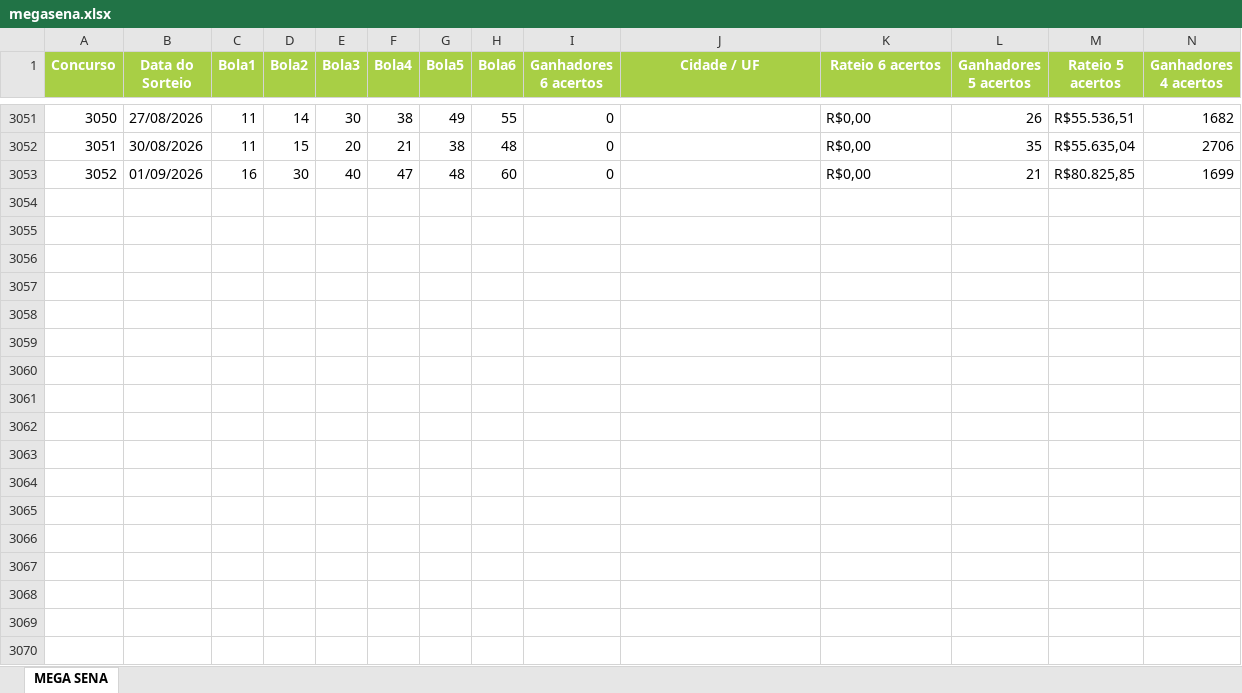
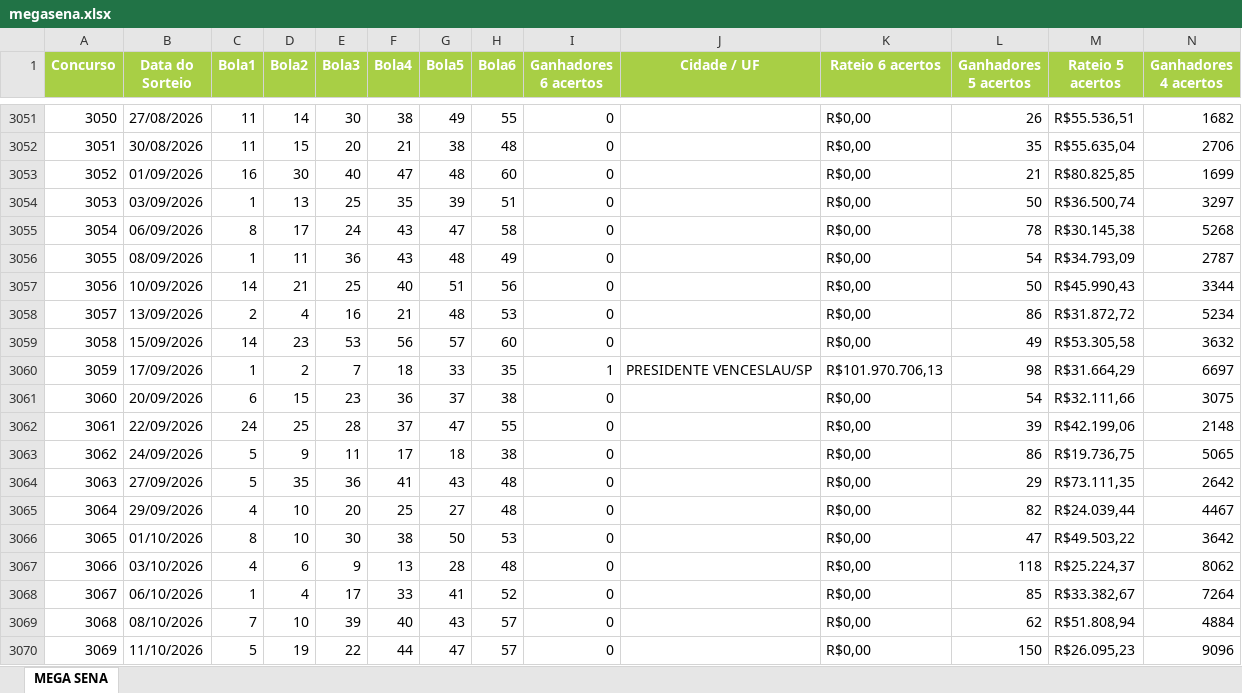
Before and after one commit to neybarao/megasena, an Excel workbook: public/data/megasena.xlsx, sheet MEGA SENA, drawn as a sheet; only a part is shown, gaps mark what is left out; values as stored, in another font and other column widths than the file's, no borders; rows hold the shown columns only; the diff names each change by its address in the sheet, - before the commit and + after, or states it on an @@ line.

Commit message:
Update Mega-Sena results and add pull to refresh

```diff
--- a/public/data/megasena.xlsx (sheet MEGA SENA)
+++ b/public/data/megasena.xlsx (sheet MEGA SENA)
+row 3054: 3053 | 03/09/2026 | 1 | 13 | 25 | 35 | 39 | 51 | 0 |  | R$0,00 | 50 | R$36.500,74 | 3297
+row 3055: 3054 | 06/09/2026 | 8 | 17 | 24 | 43 | 47 | 58 | 0 |  | R$0,00 | 78 | R$30.145,38 | 5268
+row 3056: 3055 | 08/09/2026 | 1 | 11 | 36 | 43 | 48 | 49 | 0 |  | R$0,00 | 54 | R$34.793,09 | 2787
+row 3057: 3056 | 10/09/2026 | 14 | 21 | 25 | 40 | 51 | 56 | 0 |  | R$0,00 | 50 | R$45.990,43 | 3344
+row 3058: 3057 | 13/09/2026 | 2 | 4 | 16 | 21 | 48 | 53 | 0 |  | R$0,00 | 86 | R$31.872,72 | 5234
+row 3059: 3058 | 15/09/2026 | 14 | 23 | 53 | 56 | 57 | 60 | 0 |  | R$0,00 | 49 | R$53.305,58 | 3632
+row 3060: 3059 | 17/09/2026 | 1 | 2 | 7 | 18 | 33 | 35 | 1 | PRESIDENTE VENCESLAU/SP | R$101.970.706,13 | 98 | R$31.664,29 | 6697
+row 3061: 3060 | 20/09/2026 | 6 | 15 | 23 | 36 | 37 | 38 | 0 |  | R$0,00 | 54 | R$32.111,66 | 3075
+row 3062: 3061 | 22/09/2026 | 24 | 25 | 28 | 37 | 47 | 55 | 0 |  | R$0,00 | 39 | R$42.199,06 | 2148
+row 3063: 3062 | 24/09/2026 | 5 | 9 | 11 | 17 | 18 | 38 | 0 |  | R$0,00 | 86 | R$19.736,75 | 5065
+row 3064: 3063 | 27/09/2026 | 5 | 35 | 36 | 41 | 43 | 48 | 0 |  | R$0,00 | 29 | R$73.111,35 | 2642
+row 3065: 3064 | 29/09/2026 | 4 | 10 | 20 | 25 | 27 | 48 | 0 |  | R$0,00 | 82 | R$24.039,44 | 4467
+row 3066: 3065 | 01/10/2026 | 8 | 10 | 30 | 38 | 50 | 53 | 0 |  | R$0,00 | 47 | R$49.503,22 | 3642
+row 3067: 3066 | 03/10/2026 | 4 | 6 | 9 | 13 | 28 | 48 | 0 |  | R$0,00 | 118 | R$25.224,37 | 8062
+row 3068: 3067 | 06/10/2026 | 1 | 4 | 17 | 33 | 41 | 52 | 0 |  | R$0,00 | 85 | R$33.382,67 | 7264
+row 3069: 3068 | 08/10/2026 | 7 | 10 | 39 | 40 | 43 | 57 | 0 |  | R$0,00 | 62 | R$51.808,94 | 4884
+row 3070: 3069 | 11/10/2026 | 5 | 19 | 22 | 44 | 47 | 57 | 0 |  | R$0,00 | 150 | R$26.095,23 | 9096
```
Also changed, not shown: 7 other files.
